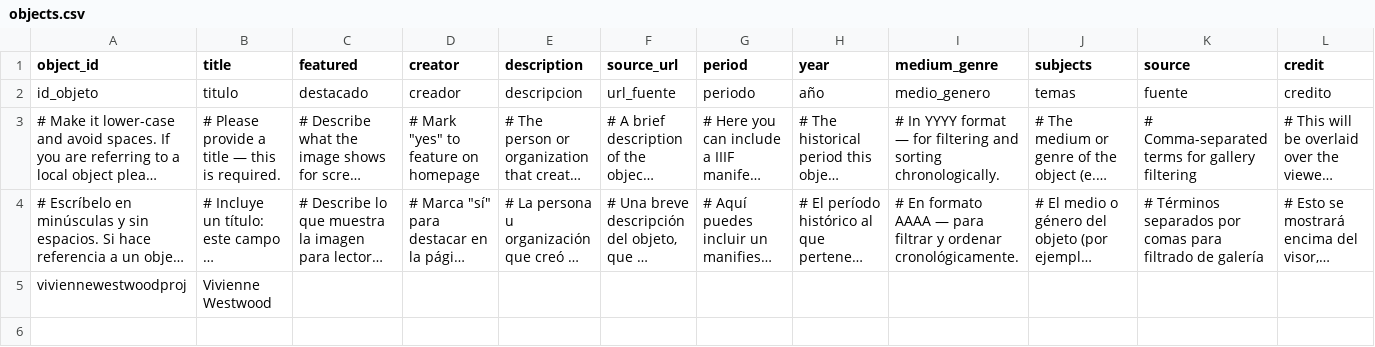
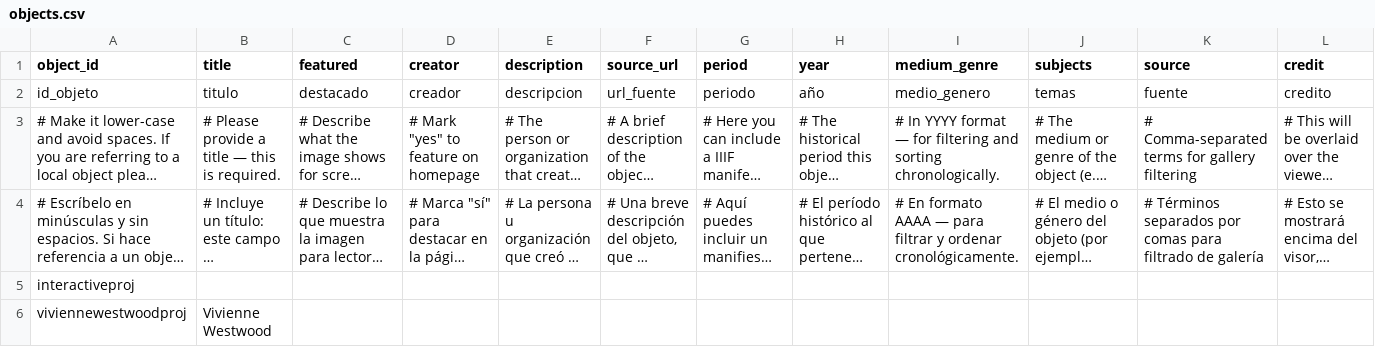
Before and after one commit to harlow-koppen/viviennewestwoodstory, a CSV file: telar-content/spreadsheets/objects.csv, drawn as a sheet; only a part is shown; long unchanged cells end in …; rows hold the shown columns only; the diff names each change by its address in the sheet, - before the commit and + after, or states it on an @@ line.

Commit message:
Updated objects.csv via Telar Compositor [skip ci]

```diff
--- a/telar-content/spreadsheets/objects.csv
+++ b/telar-content/spreadsheets/objects.csv
+row 5: interactiveproj
```
